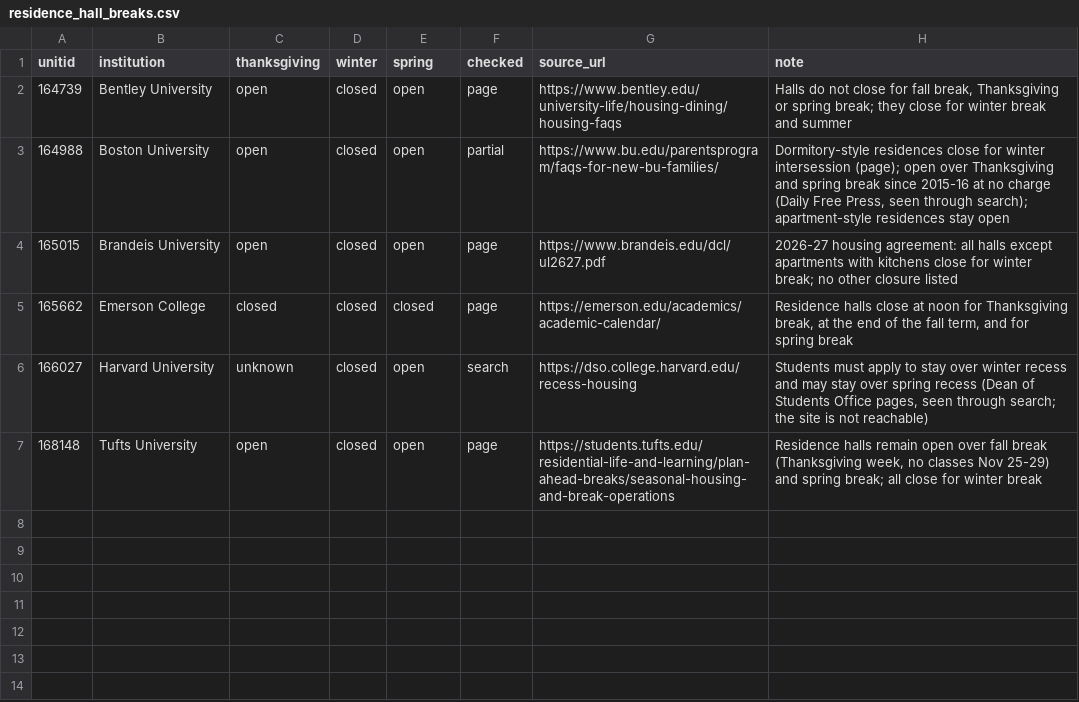
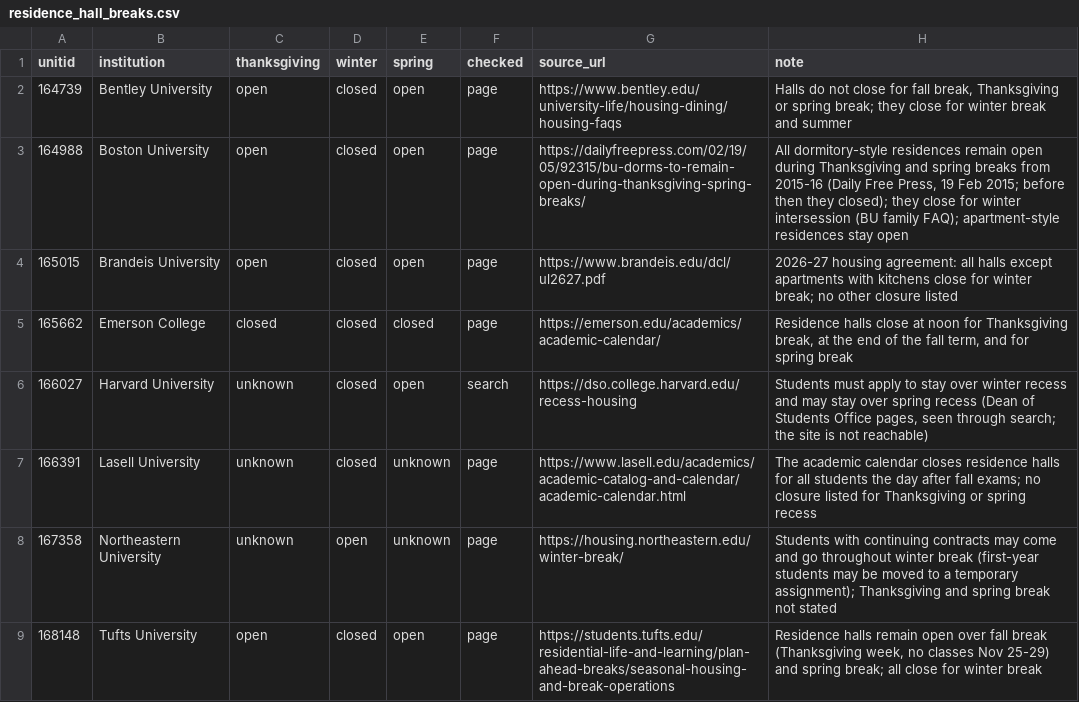
Before and after one commit to AS-XS/Boston-breathes, a CSV file: data/manual/residence_hall_breaks.csv, drawn as a sheet; the diff names each change by its address in the sheet, - before the commit and + after, or states it on an @@ line.

```diff
--- a/data/manual/residence_hall_breaks.csv
+++ b/data/manual/residence_hall_breaks.csv
-F3 (checked): partial
+F3 (checked): page
-G3 (source_url): https://www.bu.edu/parentsprogram/faqs-for-new-bu-families/
+G3 (source_url): https://dailyfreepress.com/02/19/05/92315/bu-dorms-to-remain-open-during-thanksgiving-spring-breaks/
-H3 (note): Dormitory-style residences close for winter intersession (page); open over Thanksgiving and spring break since 2015-16 at no charge (Daily Free Press, seen through search); apartment-style residences…
+H3 (note): All dormitory-style residences remain open during Thanksgiving and spring breaks from 2015-16 (Daily Free Press, 19 Feb 2015; before then they closed); they close for winter intersession (BU family FAQ); apartment-style residences…
+row 7: 166391 | Lasell University | unknown | closed | unknown | page | https://www.lasell.edu/academics/academic-catalog-and-calendar/academic-calendar.html | The academic calendar closes residence halls for all students the day after fall exams; no closure listed for Thanksgiving or spring recess
+row 8: 167358 | Northeastern University | unknown | open | unknown | page | https://housing.northeastern.edu/winter-break/ | Students with continuing contracts may come and go throughout winter break (first-year students may be moved to a temporary assignment); Thanksgiving and spring break not stated
```
Also changed, not shown: data/manual/academic_calendar.csv, data/processed/presence_evaluation.csv, 17 other files.
